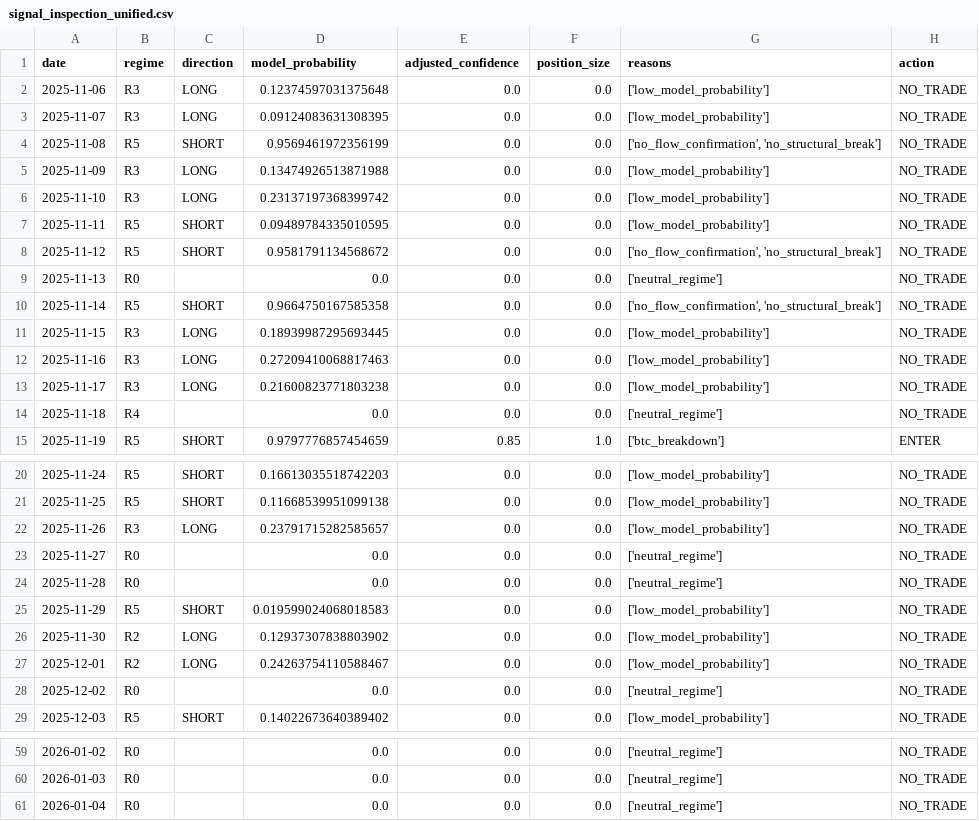
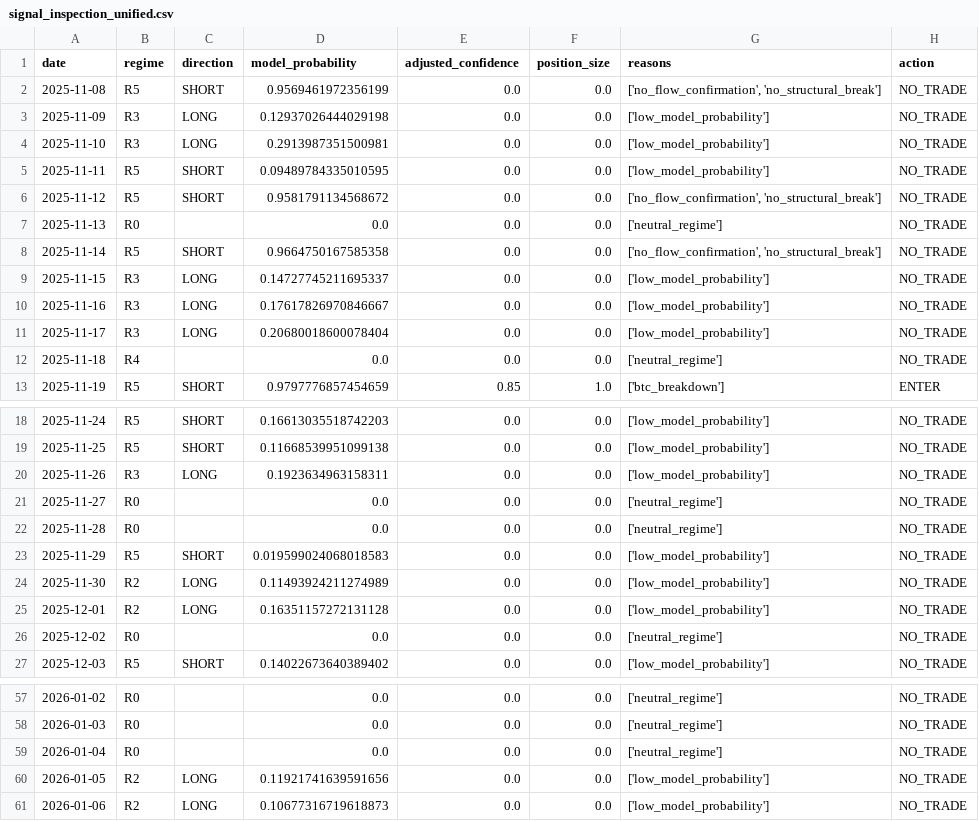
Before and after one commit to FirstBML/Whale-Movement-Based-Price-Direction-Generator-V2, a CSV file: WhalesIntent/Intent/validation/signal_inspection_unified.csv, drawn as a sheet; only a part is shown, gaps mark what is left out; the diff covers the shown part only.

```diff
--- a/WhalesIntent/Intent/validation/signal_inspection_unified.csv
+++ b/WhalesIntent/Intent/validation/signal_inspection_unified.csv
@@ -1,7 +1,5 @@
 date,regime,direction,model_probability,adjusted_confidence,position_size,reasons,action
-2025-11-06,R3,LONG,0.12374597031375648,0.0,0.0,['low_model_probability'],NO_TRADE
-2025-11-07,R3,LONG,0.09124083631308395,0.0,0.0,['low_model_probability'],NO_TRADE
 2025-11-08,R5,SHORT,0.9569461972356199,0.0,0.0,"['no_flow_confirmation', 'no_structural_break']",NO_TRADE
-2025-11-09,R3,LONG,0.13474926513871988,0.0,0.0,['low_model_probability'],NO_TRADE
-2025-11-10,R3,LONG,0.23137197368399742,0.0,0.0,['low_model_probability'],NO_TRADE
+2025-11-09,R3,LONG,0.12937026444029198,0.0,0.0,['low_model_probability'],NO_TRADE
+2025-11-10,R3,LONG,0.2913987351500981,0.0,0.0,['low_model_probability'],NO_TRADE
 2025-11-11,R5,SHORT,0.09489784335010595,0.0,0.0,['low_model_probability'],NO_TRADE
@@ -10,5 +8,5 @@ date,regime,direction,model_probability,adjusted_confidence,position_size,reason
 2025-11-14,R5,SHORT,0.9664750167585358,0.0,0.0,"['no_flow_confirmation', 'no_structural_break']",NO_TRADE
-2025-11-15,R3,LONG,0.18939987295693445,0.0,0.0,['low_model_probability'],NO_TRADE
-2025-11-16,R3,LONG,0.27209410068817463,0.0,0.0,['low_model_probability'],NO_TRADE
-2025-11-17,R3,LONG,0.21600823771803238,0.0,0.0,['low_model_probability'],NO_TRADE
+2025-11-15,R3,LONG,0.14727745211695337,0.0,0.0,['low_model_probability'],NO_TRADE
+2025-11-16,R3,LONG,0.17617826970846667,0.0,0.0,['low_model_probability'],NO_TRADE
+2025-11-17,R3,LONG,0.20680018600078404,0.0,0.0,['low_model_probability'],NO_TRADE
 2025-11-18,R4,,0.0,0.0,0.0,['neutral_regime'],NO_TRADE
@@ -21,3 +19,3 @@ date,regime,direction,model_probability,adjusted_confidence,position_size,reason
 2025-11-25,R5,SHORT,0.11668539951099138,0.0,0.0,['low_model_probability'],NO_TRADE
-2025-11-26,R3,LONG,0.23791715282585657,0.0,0.0,['low_model_probability'],NO_TRADE
+2025-11-26,R3,LONG,0.1923634963158311,0.0,0.0,['low_model_probability'],NO_TRADE
 2025-11-27,R0,,0.0,0.0,0.0,['neutral_regime'],NO_TRADE
@@ -25,4 +23,4 @@ date,regime,direction,model_probability,adjusted_confidence,position_size,reason
 2025-11-29,R5,SHORT,0.019599024068018583,0.0,0.0,['low_model_probability'],NO_TRADE
-2025-11-30,R2,LONG,0.12937307838803902,0.0,0.0,['low_model_probability'],NO_TRADE
-2025-12-01,R2,LONG,0.24263754110588467,0.0,0.0,['low_model_probability'],NO_TRADE
+2025-11-30,R2,LONG,0.11493924211274989,0.0,0.0,['low_model_probability'],NO_TRADE
+2025-12-01,R2,LONG,0.16351157272131128,0.0,0.0,['low_model_probability'],NO_TRADE
 2025-12-02,R0,,0.0,0.0,0.0,['neutral_regime'],NO_TRADE
@@ -61 +59,3 @@ date,regime,direction,model_probability,adjusted_confidence,position_size,reason
 2026-01-04,R0,,0.0,0.0,0.0,['neutral_regime'],NO_TRADE
+2026-01-05,R2,LONG,0.11921741639591656,0.0,0.0,['low_model_probability'],NO_TRADE
+2026-01-06,R2,LONG,0.10677316719618873,0.0,0.0,['low_model_probability'],NO_TRADE
```
Also changed, not shown: 2 edited cells elsewhere in this file, WhalesIntent/Intent/data/market_intent_ml_ready.csv, WhalesIntent/Intent/data/price_cache/btc.csv, 15 other files.
